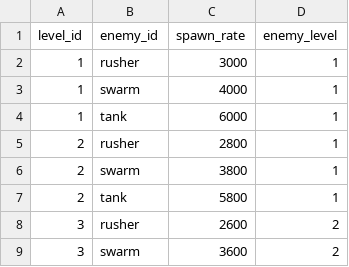
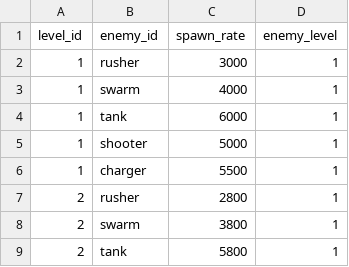
Before and after one commit to kianan/perimeter-zero, a CSV file: public/data/level_enemies.csv, drawn as a sheet; only a part is shown; the shorter side is filled out with more unchanged rows.

Commit message:
build: public/data/level_enemies.csv, src/enemies/Enemy.ts, src/enemies/archetypes.ts, src/scenes/GameScene.ts

```diff
--- a/public/data/level_enemies.csv
+++ b/public/data/level_enemies.csv
@@ -4,2 +4,4 @@ level_id,enemy_id,spawn_rate,enemy_level
 1,tank,6000,1
+1,shooter,5000,1
+1,charger,5500,1
 2,rusher,2800,1
```
Also changed, not shown: 3 other files.
